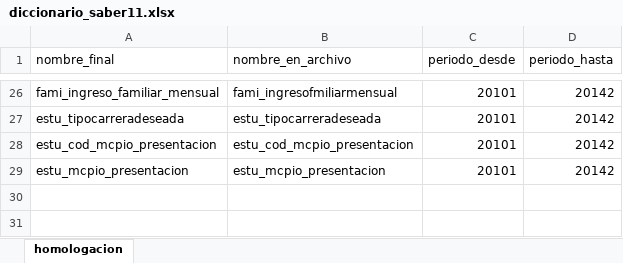
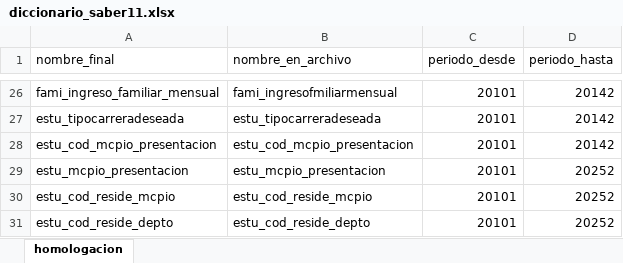
Before and after one commit to Elias1104-N/Project_DataIcfes, an Excel workbook: data/metadata/diccionario_saber11.xlsx, sheet homologacion, drawn as a sheet; only a part is shown, gaps mark what is left out; values as stored, in another font and other column widths than the file's, no borders; the diff names each change by its address in the sheet, - before the commit and + after, or states it on an @@ line.

```diff
--- a/data/metadata/diccionario_saber11.xlsx (sheet homologacion)
+++ b/data/metadata/diccionario_saber11.xlsx (sheet homologacion)
-D29 (periodo_hasta): 20142
+D29 (periodo_hasta): 20252
+row 30: estu_cod_reside_mcpio | estu_cod_reside_mcpio | 20101 | 20252
+row 31: estu_cod_reside_depto | estu_cod_reside_depto | 20101 | 20252
```
Also changed, not shown: data/metadata/diccionario_saberpro.xlsx, 18 other files.
